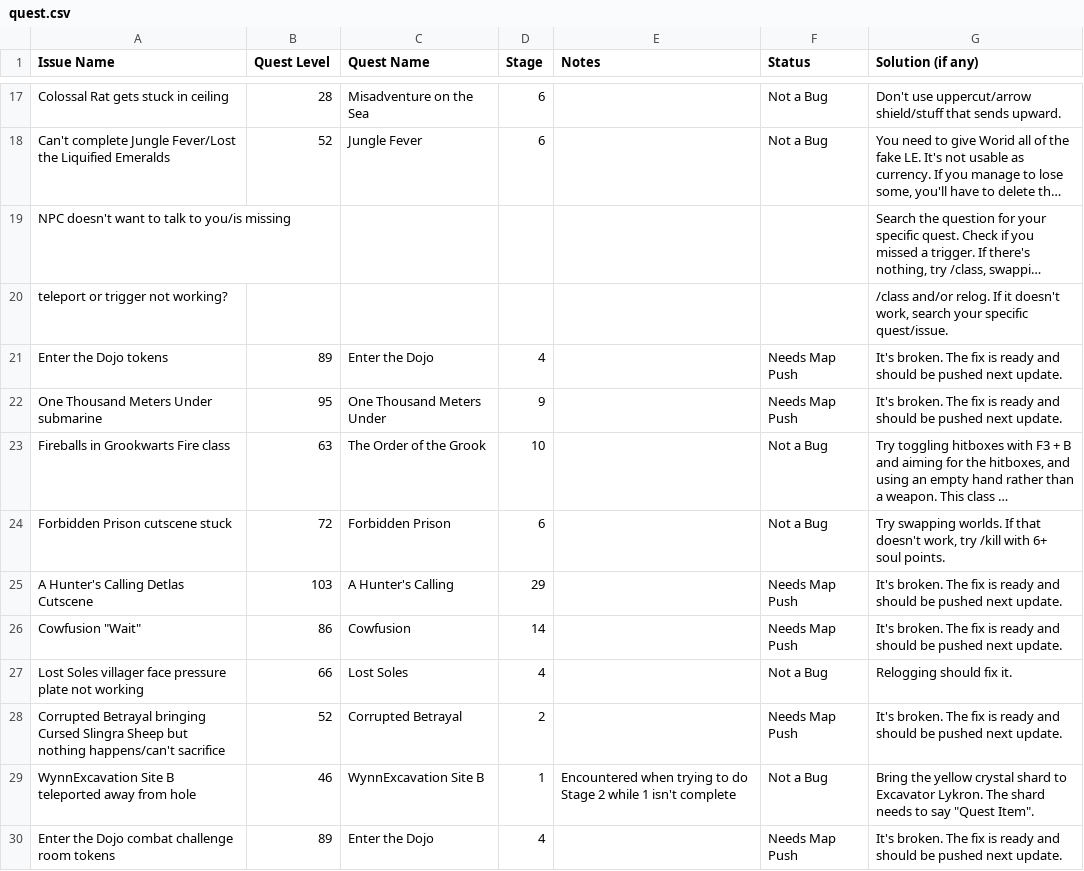
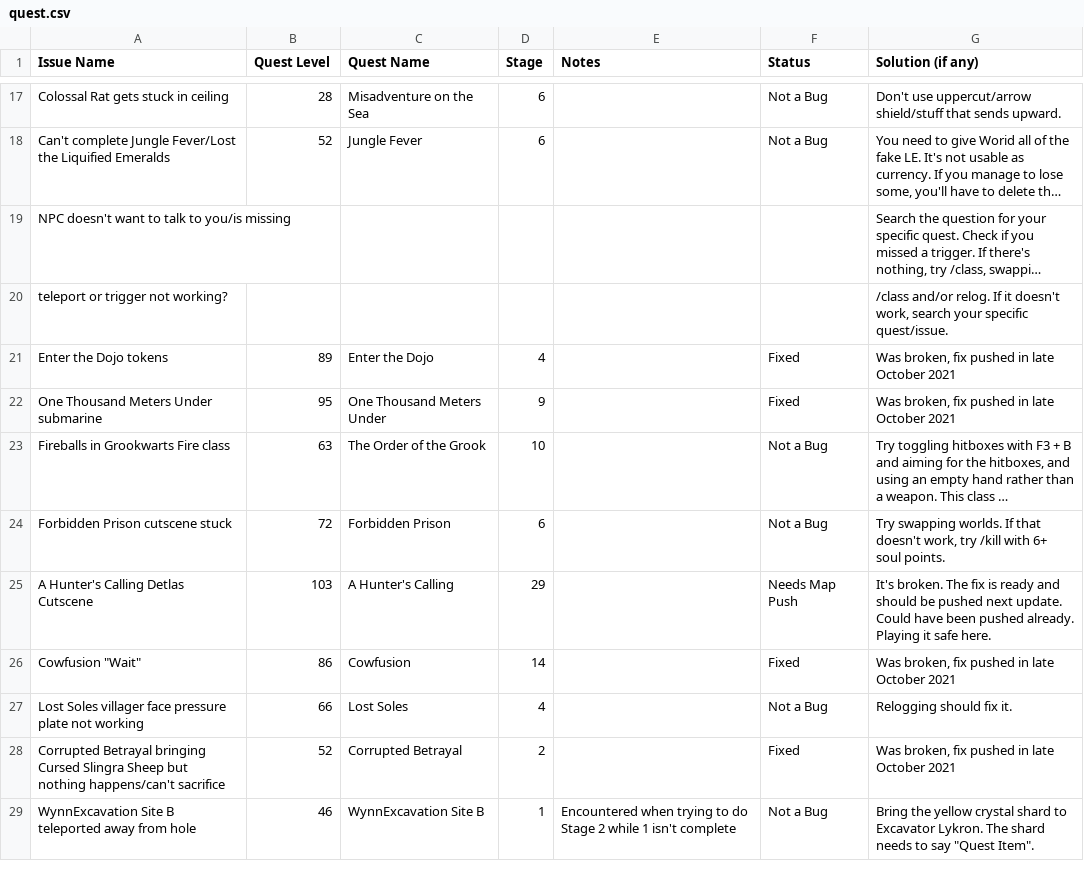
Before and after one commit to UWynn/UWynn.github.io, a CSV file: docs/data/quest.csv, drawn as a sheet; only a part is shown, gaps mark what is left out; long unchanged cells end in …; the diff names each change by its address in the sheet, - before the commit and + after, or states it on an @@ line.

Commit message:
quest status update

```diff
--- a/docs/data/quest.csv
+++ b/docs/data/quest.csv
-F21:F22 (Status): Needs Map Push
+F21:F22 (Status): Fixed
-G21:G22 (Solution (if any)): It's broken. The fix is ready and should be pushed next update.
+G21:G22 (Solution (if any)): Was broken, fix pushed in late October 2021
-G25 (Solution (if any)): …next update.
+G25 (Solution (if any)): …next update. Could have been pushed already. Playing it safe here.
-F26 (Status): Needs Map Push
+F26 (Status): Fixed
-G26 (Solution (if any)): It's broken. The fix is ready and should be pushed next update.
+G26 (Solution (if any)): Was broken, fix pushed in late October 2021
-F28 (Status): Needs Map Push
+F28 (Status): Fixed
-G28 (Solution (if any)): It's broken. The fix is ready and should be pushed next update.
+G28 (Solution (if any)): Was broken, fix pushed in late October 2021
-row 30: Enter the Dojo combat challenge room tokens | 89 | Enter the Dojo | 4 |  | Needs Map Push | It's broken. The fix is ready and should be pushed next update.
```
Also changed, not shown: 1 other file.
